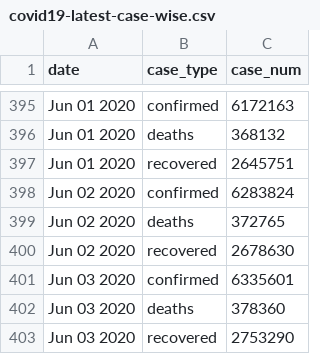
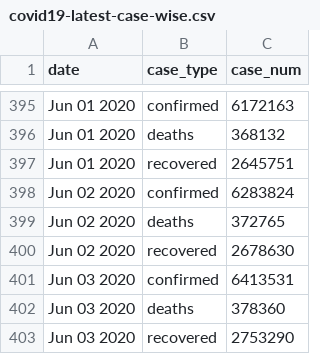
Before and after one commit to bjungbogati/corona_virus_dashboard, a CSV file: data/covid19-latest-case-wise.csv, drawn as a sheet; only a part is shown, gaps mark what is left out.

```diff
--- a/data/covid19-latest-case-wise.csv
+++ b/data/covid19-latest-case-wise.csv
@@ -400,3 +400,3 @@ Jun 02 2020,deaths,372765
 Jun 02 2020,recovered,2678630
-Jun 03 2020,confirmed,6335601
+Jun 03 2020,confirmed,6413531
 Jun 03 2020,deaths,378360
```
Also changed, not shown: data/covid19-latest-country-wise.csv, 4 other files.
